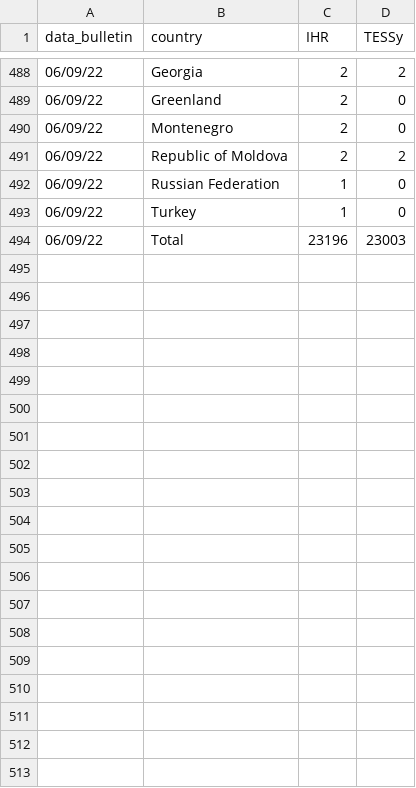
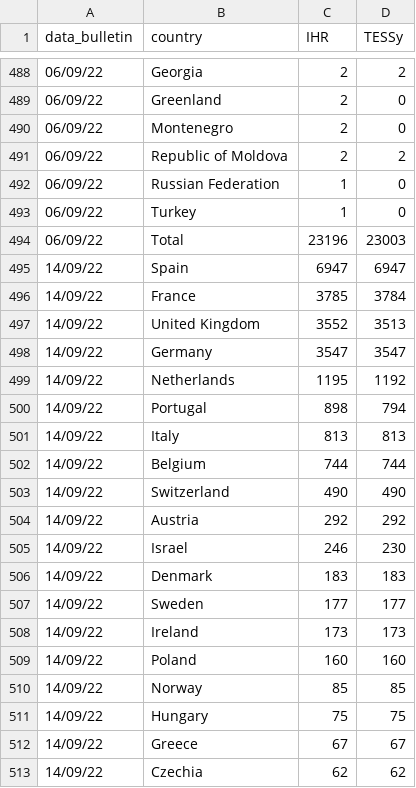
Before and after one commit to fbranda/monkeypox-opendata, a CSV file: ECDC-WHO/IHR-summary/timeseries_table_IHR_Tessy.csv, drawn as a sheet; only a part is shown, gaps mark what is left out; the diff covers the shown part only.

```diff
--- a/ECDC-WHO/IHR-summary/timeseries_table_IHR_Tessy.csv
+++ b/ECDC-WHO/IHR-summary/timeseries_table_IHR_Tessy.csv
@@ -494 +494,20 @@
 "06/09/22","Total",23196,23003
+"14/09/22","Spain",6947,6947
+"14/09/22","France",3785,3784
+"14/09/22","United Kingdom",3552,3513
+"14/09/22","Germany",3547,3547
+"14/09/22","Netherlands",1195,1192
+"14/09/22","Portugal",898,794
+"14/09/22","Italy",813,813
+"14/09/22","Belgium",744,744
+"14/09/22","Switzerland",490,490
+"14/09/22","Austria",292,292
+"14/09/22","Israel",246,230
+"14/09/22","Denmark",183,183
+"14/09/22","Sweden",177,177
+"14/09/22","Ireland",173,173
+"14/09/22","Poland",160,160
+"14/09/22","Norway",85,85
+"14/09/22","Hungary",75,75
+"14/09/22","Greece",67,67
+"14/09/22","Czechia",62,62
```
Also changed, not shown: 25 added rows elsewhere in this file, ECDC-WHO/Clinical-description/timeseries_symptoms.csv, ECDC-WHO/Demographics/timeseries_age_sex_cases.csv, 14 other files.
